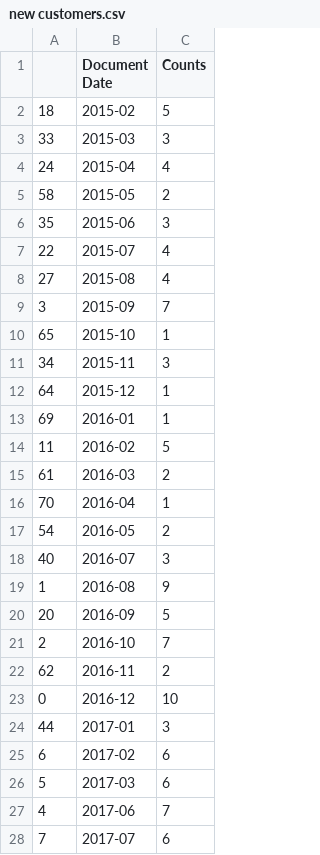
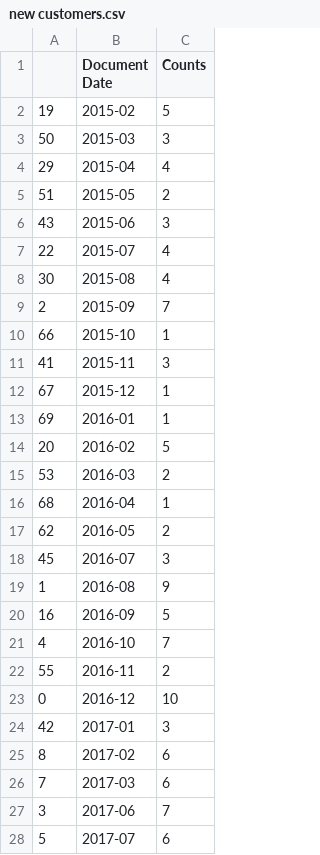
Before and after one commit to yahaod/DS-Project-Group-19, a CSV file: Data files for UniMelb Project - data until 2021/new customers.csv, drawn as a sheet; only a part is shown; the diff covers the shown part only.

```diff
--- a/Data files for UniMelb Project - data until 2021/new customers.csv
+++ b/Data files for UniMelb Project - data until 2021/new customers.csv
@@ -1,28 +1,28 @@
 ,Document Date,Counts
-18,2015-02,5
-33,2015-03,3
-24,2015-04,4
-58,2015-05,2
-35,2015-06,3
+19,2015-02,5
+50,2015-03,3
+29,2015-04,4
+51,2015-05,2
+43,2015-06,3
 22,2015-07,4
-27,2015-08,4
-3,2015-09,7
-65,2015-10,1
-34,2015-11,3
-64,2015-12,1
+30,2015-08,4
+2,2015-09,7
+66,2015-10,1
+41,2015-11,3
+67,2015-12,1
 69,2016-01,1
-11,2016-02,5
-61,2016-03,2
-70,2016-04,1
-54,2016-05,2
-40,2016-07,3
+20,2016-02,5
+53,2016-03,2
+68,2016-04,1
+62,2016-05,2
+45,2016-07,3
 1,2016-08,9
-20,2016-09,5
-2,2016-10,7
-62,2016-11,2
+16,2016-09,5
+4,2016-10,7
+55,2016-11,2
 0,2016-12,10
-44,2017-01,3
-6,2017-02,6
-5,2017-03,6
-4,2017-06,7
-7,2017-07,6
+42,2017-01,3
+8,2017-02,6
+7,2017-03,6
+3,2017-06,7
+5,2017-07,6
```
Also changed, not shown: 7 added rows, 7 removed rows and 35 edited cells elsewhere in this file, 5 other files.
